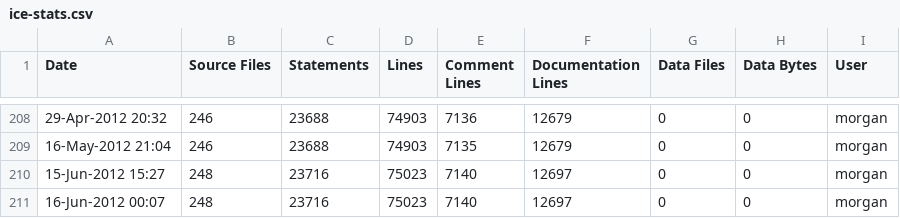
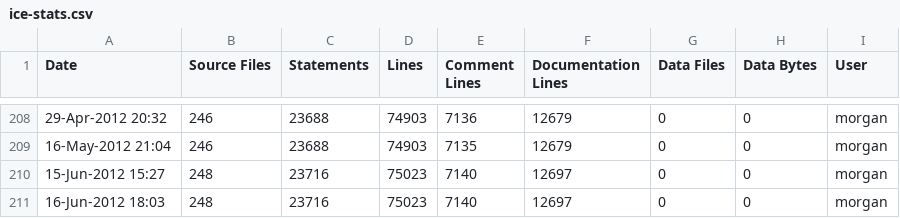
Before and after one commit to A7med-Shoukry/g3d, a CSV file: G3D9/G3D.lib/ice-stats.csv, drawn as a sheet; only a part is shown, gaps mark what is left out.

Commit message:
git-svn-id: https://g3d.svn.sourceforge.net/svnroot/g3d@1333 ef0428c2-0c16-0410-9f3f-d710ca1f8061

```diff
--- a/G3D9/G3D.lib/ice-stats.csv
+++ b/G3D9/G3D.lib/ice-stats.csv
@@ -210,2 +210,2 @@
 15-Jun-2012 15:27,248,23716,75023,7140,12697,0,0,"morgan",""
-16-Jun-2012 00:07,248,23716,75023,7140,12697,0,0,"morgan",""
+16-Jun-2012 18:03,248,23716,75023,7140,12697,0,0,"morgan",""
```
Also changed, not shown: G3D9/GLG3D.lib/ice-stats.csv, 3 other files.
